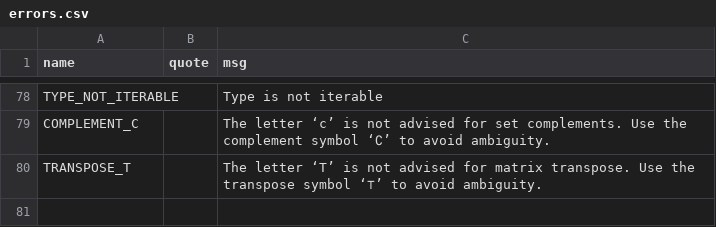
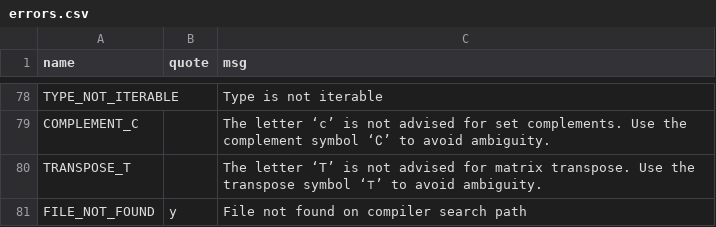
Before and after one commit to JohnDTill/Forscape, a CSV file: meta/errors.csv, drawn as a sheet; only a part is shown, gaps mark what is left out; the diff names each change by its address in the sheet, - before the commit and + after, or states it on an @@ line.

```diff
--- a/meta/errors.csv
+++ b/meta/errors.csv
+row 81: FILE_NOT_FOUND | y | File not found on compiler search path
```
Also changed, not shown: 5 other files.
